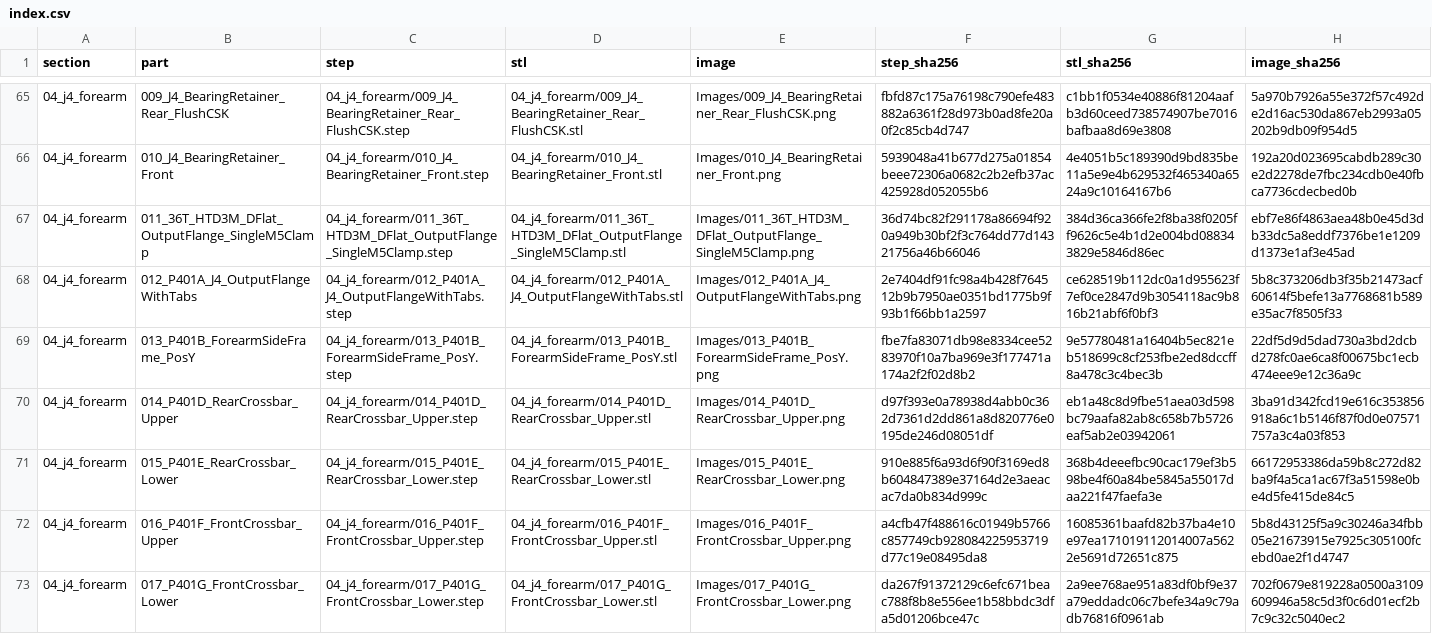
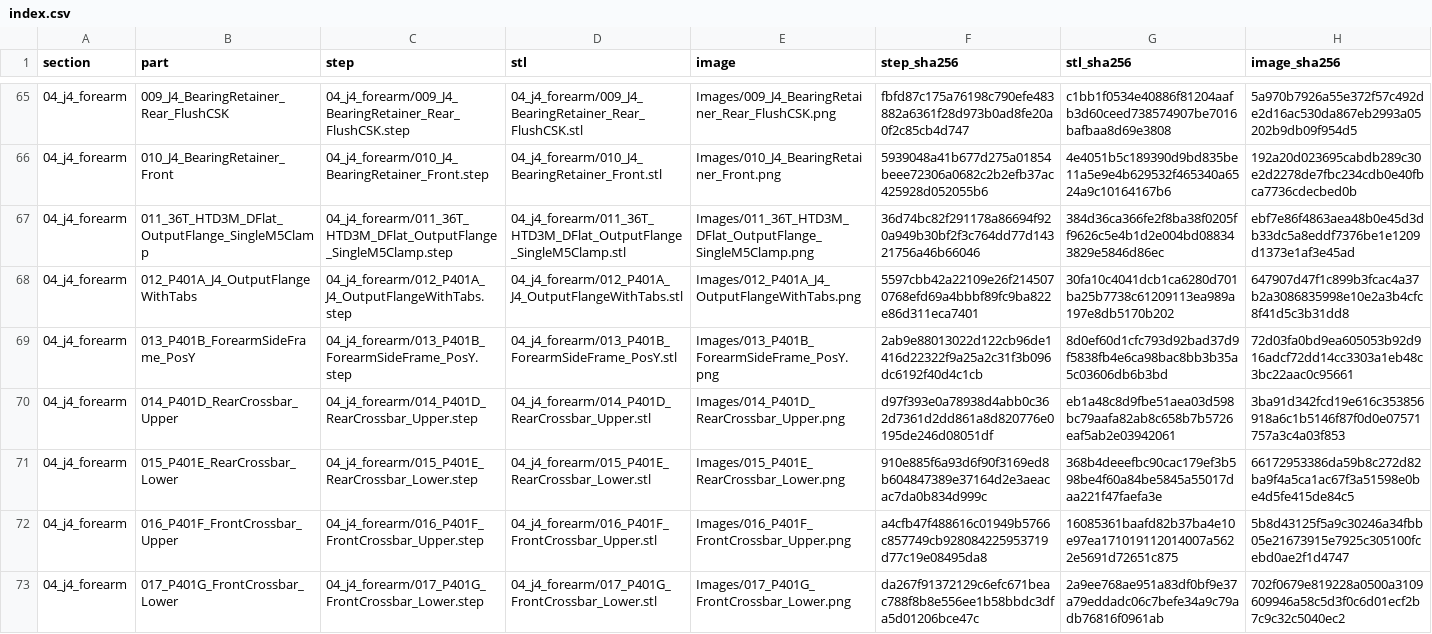
Before and after one commit to Herz1c/6DOF-Robotic-Arm, a CSV file: print_parts/Images/index.csv, drawn as a sheet; only a part is shown, gaps mark what is left out; the diff covers the shown part only.

Commit message:
Updated part strength, removed broken edge connections

```diff
--- a/print_parts/Images/index.csv
+++ b/print_parts/Images/index.csv
@@ -67,4 +67,4 @@
 04_j4_forearm,011_36T_HTD3M_DFlat_OutputFlange_SingleM5Clamp,04_j4_forearm/011_36T_HTD3M_DFlat_OutputFlange_SingleM5Clamp.step,04_j4_forearm/011_36T_HTD3M_DFlat_OutputFlange_SingleM5Clamp.stl,Images/011_36T_HTD3M_DFlat_OutputFlange_SingleM5Clamp.png,36d74bc82f291178a86694f920a949b30bf2f3c764dd77d14321756a46b66046,384d36ca366fe2f8ba38f0205ff9626c5e4b1d2e004bd088343829e5846d86ec,ebf7e86f4863aea48b0e45d3db33dc5a8eddf7376be1e1209d1373e1af3e45ad
-04_j4_forearm,012_P401A_J4_OutputFlangeWithTabs,04_j4_forearm/012_P401A_J4_OutputFlangeWithTabs.step,04_j4_forearm/012_P401A_J4_OutputFlangeWithTabs.stl,Images/012_P401A_J4_OutputFlangeWithTabs.png,2e7404df91fc98a4b428f764512b9b7950ae0351bd1775b9f93b1f66bb1a2597,ce628519b112dc0a1d955623f7ef0ce2847d9b3054118ac9b816b21abf6f0bf3,5b8c373206db3f35b21473acf60614f5befe13a7768681b589e35ac7f8505f33
-04_j4_forearm,013_P401B_ForearmSideFrame_PosY,04_j4_forearm/013_P401B_ForearmSideFrame_PosY.step,04_j4_forearm/013_P401B_ForearmSideFrame_PosY.stl,Images/013_P401B_ForearmSideFrame_PosY.png,fbe7fa83071db98e8334cee5283970f10a7ba969e3f177471a174a2f2f02d8b2,9e57780481a16404b5ec821eb518699c8cf253fbe2ed8dccff8a478c3c4bec3b,22df5d9d5dad730a3bd2dcbd278fc0ae6ca8f00675bc1ecb474eee9e12c36a9c
+04_j4_forearm,012_P401A_J4_OutputFlangeWithTabs,04_j4_forearm/012_P401A_J4_OutputFlangeWithTabs.step,04_j4_forearm/012_P401A_J4_OutputFlangeWithTabs.stl,Images/012_P401A_J4_OutputFlangeWithTabs.png,5597cbb42a22109e26f2145070768efd69a4bbbf89fc9ba822e86d311eca7401,30fa10c4041dcb1ca6280d701ba25b7738c61209113ea989a197e8db5170b202,647907d47f1c899b3fcac4a37b2a3086835998e10e2a3b4cfc8f41d5c3b31dd8
+04_j4_forearm,013_P401B_ForearmSideFrame_PosY,04_j4_forearm/013_P401B_ForearmSideFrame_PosY.step,04_j4_forearm/013_P401B_ForearmSideFrame_PosY.stl,Images/013_P401B_ForearmSideFrame_PosY.png,2ab9e88013022d122cb96de1416d22322f9a25a2c31f3b096dc6192f40d4c1cb,8d0ef60d1cfc793d92bad37d9f5838fb4e6ca98bac8bb3b35a5c03606db6b3bd,72d03fa0bd9ea605053b92d916adcf72dd14cc3303a1eb48c3bc22aac0c95661
 04_j4_forearm,014_P401D_RearCrossbar_Upper,04_j4_forearm/014_P401D_RearCrossbar_Upper.step,04_j4_forearm/014_P401D_RearCrossbar_Upper.stl,Images/014_P401D_RearCrossbar_Upper.png,d97f393e0a78938d4abb0c362d7361d2dd861a8d820776e0195de246d08051df,eb1a48c8d9fbe51aea03d598bc79aafa82ab8c658b7b5726eaf5ab2e03942061,3ba91d342fcd19e616c353856918a6c1b5146f87f0d0e07571757a3c4a03f853
```
Also changed, not shown: 30 edited cells elsewhere in this file, 36 other files.
